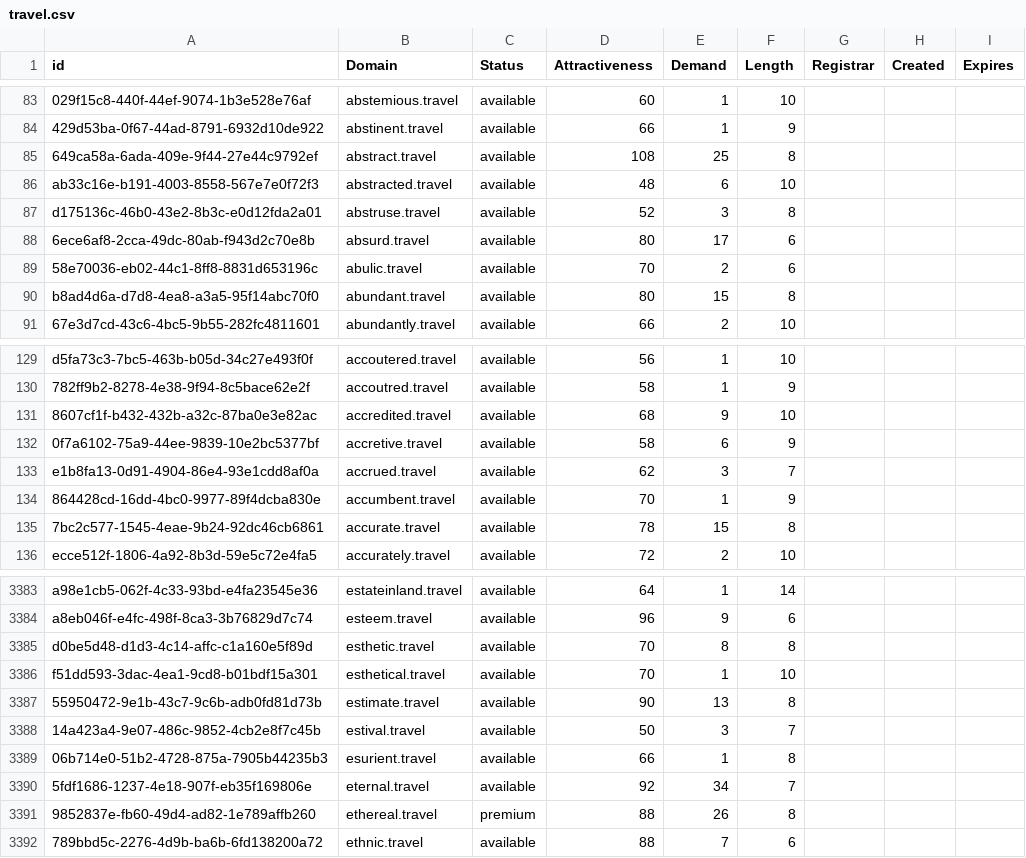
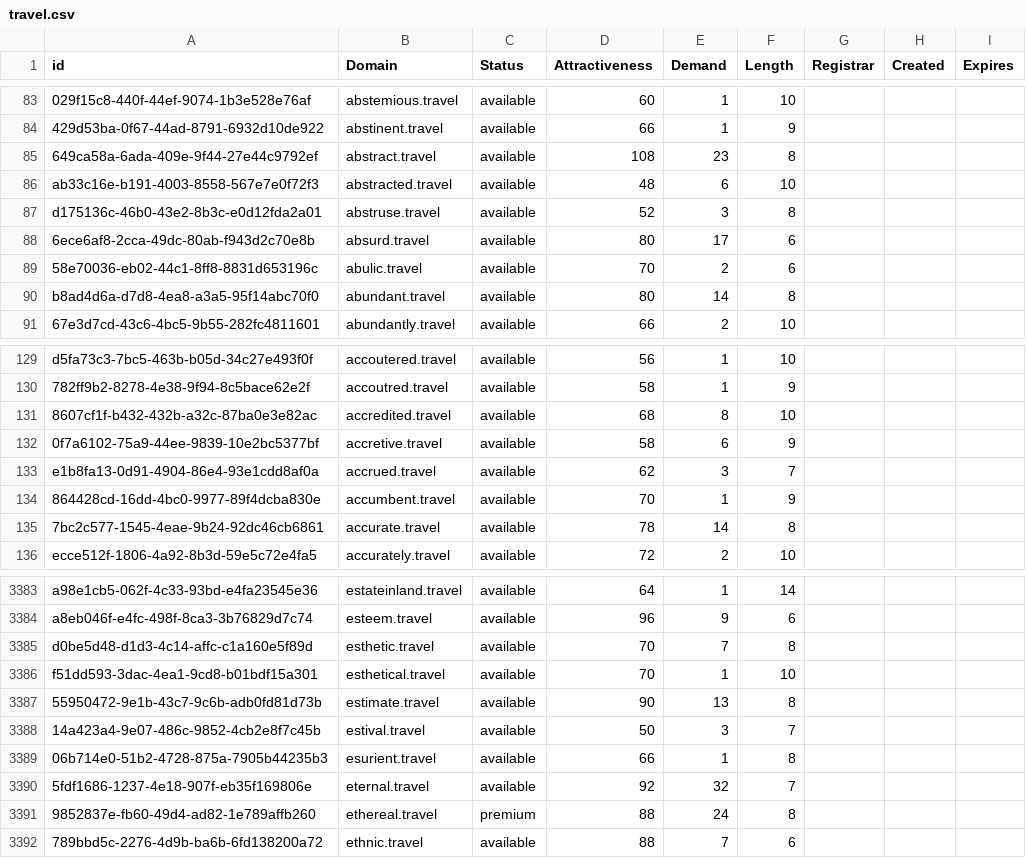
Before and after one commit to UniqueDomains/travel-oneword-domains, a CSV file: travel.csv, drawn as a sheet; only a part is shown, gaps mark what is left out; the diff covers the shown part only; the diff names each change by its address in the sheet, - before the commit and + after, or states it on an @@ line.

```diff
--- a/travel.csv
+++ b/travel.csv
-E85 (Demand): 25
+E85 (Demand): 23
-E90 (Demand): 15
+E90 (Demand): 14
-E131 (Demand): 9
+E131 (Demand): 8
-E135 (Demand): 15
+E135 (Demand): 14
-E3385 (Demand): 8
+E3385 (Demand): 7
-E3390 (Demand): 34
+E3390 (Demand): 32
-E3391 (Demand): 26
+E3391 (Demand): 24
```
Also changed, not shown: 1 added row, 1 removed row and 57 edited cells elsewhere in this file, 2 other files.
